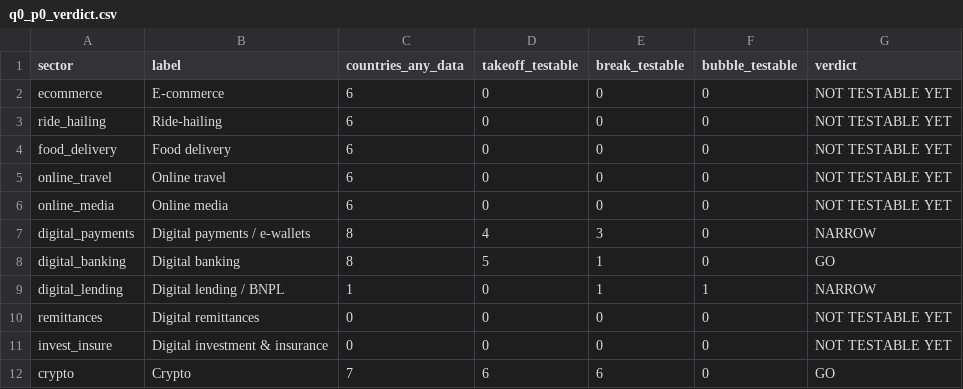
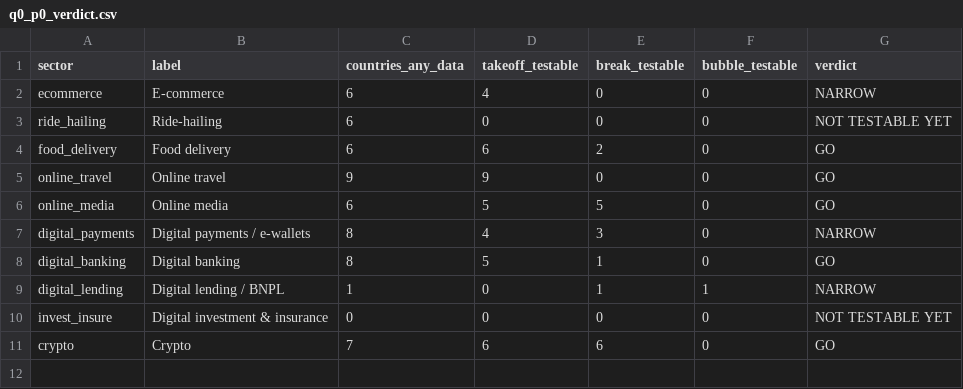
Before and after one commit to safwannxdd/sea-boom-series, a CSV file: data/public/processed/q0_p0_verdict.csv, drawn as a sheet.

```diff
--- a/data/public/processed/q0_p0_verdict.csv
+++ b/data/public/processed/q0_p0_verdict.csv
@@ -1,7 +1,7 @@
 sector,label,countries_any_data,takeoff_testable,break_testable,bubble_testable,verdict
-ecommerce,E-commerce,6,0,0,0,NOT TESTABLE YET
+ecommerce,E-commerce,6,4,0,0,NARROW
 ride_hailing,Ride-hailing,6,0,0,0,NOT TESTABLE YET
-food_delivery,Food delivery,6,0,0,0,NOT TESTABLE YET
-online_travel,Online travel,6,0,0,0,NOT TESTABLE YET
-online_media,Online media,6,0,0,0,NOT TESTABLE YET
+food_delivery,Food delivery,6,6,2,0,GO
+online_travel,Online travel,9,9,0,0,GO
+online_media,Online media,6,5,5,0,GO
 digital_payments,Digital payments / e-wallets,8,4,3,0,NARROW
@@ -9,3 +9,2 @@ digital_banking,Digital banking,8,5,1,0,GO
 digital_lending,Digital lending / BNPL,1,0,1,1,NARROW
-remittances,Digital remittances,0,0,0,0,NOT TESTABLE YET
 invest_insure,Digital investment & insurance,0,0,0,0,NOT TESTABLE YET
```
Also changed, not shown: data/public/manual/source_registry.csv, 5 other files.
